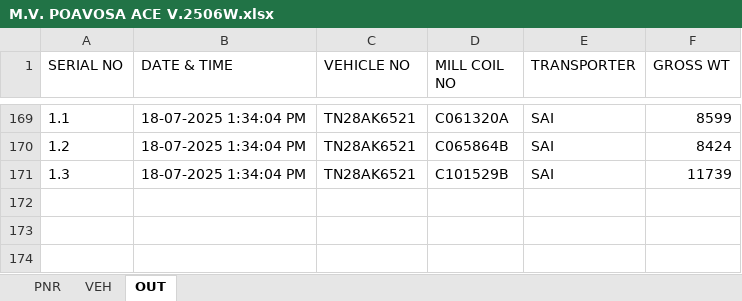
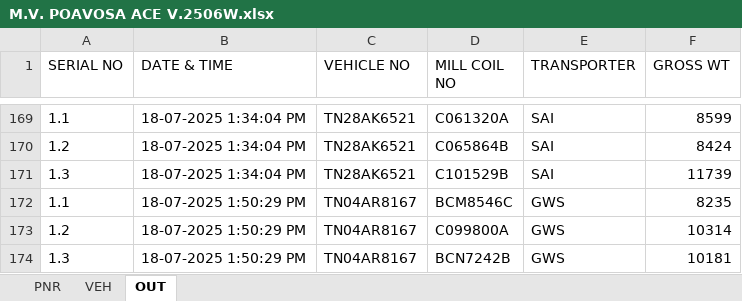
Before and after one commit to gmanand23/Coil_Info, an Excel workbook: M.V. POAVOSA ACE V.2506W.xlsx, sheet OUT, drawn as a sheet; only a part is shown, gaps mark what is left out; values as stored, in another font and other column widths than the file's, no borders; the diff names each change by its address in the sheet, - before the commit and + after, or states it on an @@ line.

Commit message:
Update OUT data: 3 new entries added on 2025-07-18T08:20:30.166Z

```diff
--- a/M.V. POAVOSA ACE V.2506W.xlsx (sheet OUT)
+++ b/M.V. POAVOSA ACE V.2506W.xlsx (sheet OUT)
+row 172: 1.1 | 18-07-2025 1:50:29 PM | TN04AR8167 | BCM8546C | GWS | 8235
+row 173: 1.2 | 18-07-2025 1:50:29 PM | TN04AR8167 | C099800A | GWS | 10314
+row 174: 1.3 | 18-07-2025 1:50:29 PM | TN04AR8167 | BCN7242B | GWS | 10181
```
